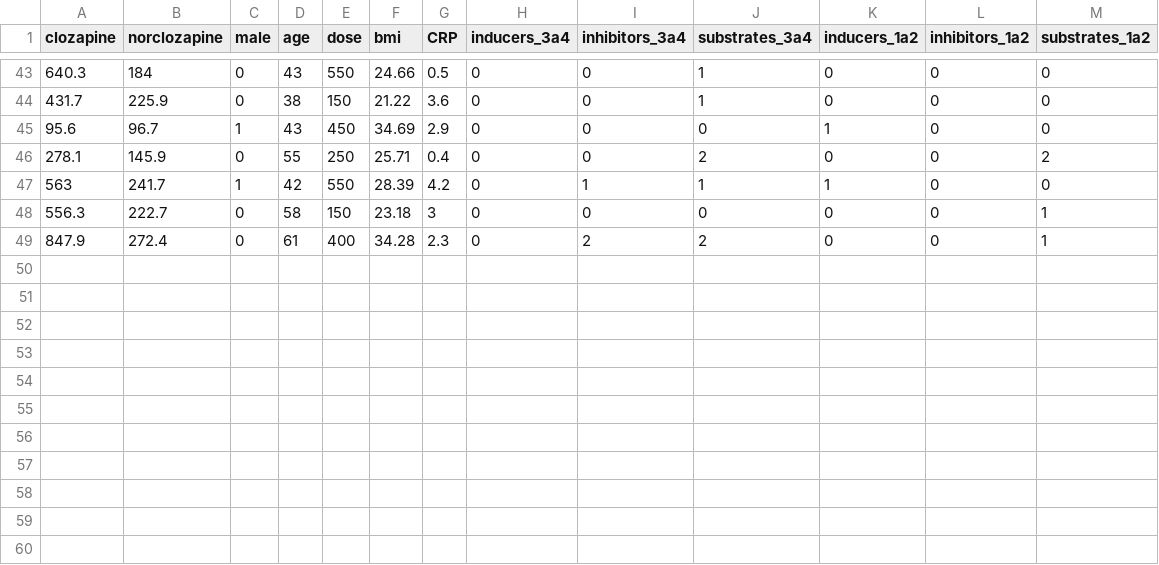
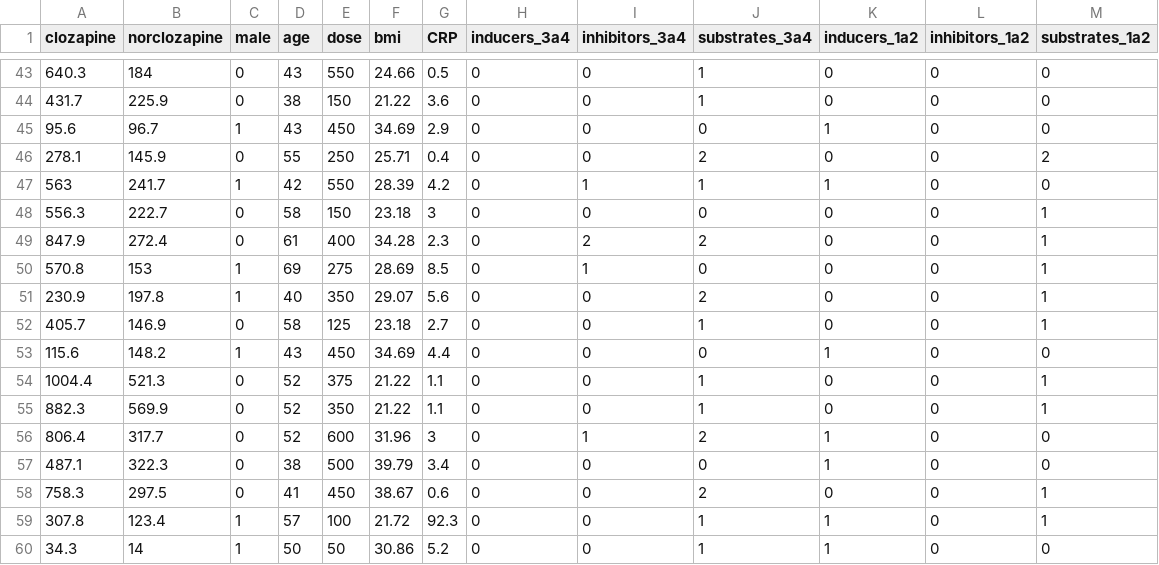
Before and after one commit to JuliaHealth/CloToP.jl, a CSV file: data/clozapine_train.csv, drawn as a sheet; only a part is shown, gaps mark what is left out.

```diff
--- a/data/clozapine_train.csv
+++ b/data/clozapine_train.csv
@@ -49 +49,12 @@ clozapine,norclozapine,male,age,dose,bmi,CRP,inducers_3a4,inhibitors_3a4,substra
 847.9,272.4,0,61,400,34.28,2.3,0,2,2,0,0,1
+570.8,153,1,69,275,28.69,8.5,0,1,0,0,0,1
+230.9,197.8,1,40,350,29.07,5.6,0,0,2,0,0,1
+405.7,146.9,0,58,125,23.18,2.7,0,0,1,0,0,1
+115.6,148.2,1,43,450,34.69,4.4,0,0,0,1,0,0
+1004.4,521.3,0,52,375,21.22,1.1,0,0,1,0,0,1
+882.3,569.9,0,52,350,21.22,1.1,0,0,1,0,0,1
+806.4,317.7,0,52,600,31.96,3,0,1,2,1,0,0
+487.1,322.3,0,38,500,39.79,3.4,0,0,0,1,0,0
+758.3,297.5,0,41,450,38.67,0.6,0,0,2,0,0,1
+307.8,123.4,1,57,100,21.72,92.3,0,0,1,1,0,1
+34.3,14,1,50,50,30.86,5.2,0,0,1,1,0,0
```
Also changed, not shown: 9 other files.
